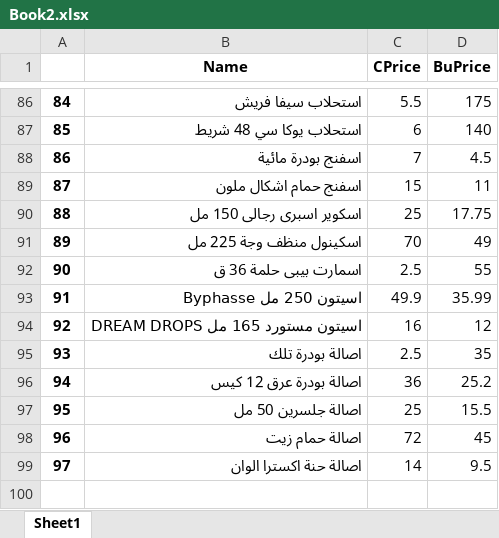
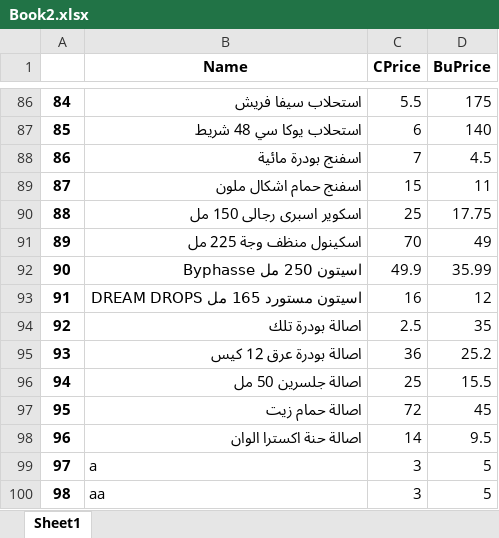
Before and after one commit to KhaledMohamed118/Sales-Reports-Maker, an Excel workbook: Database/Book2.xlsx, sheet Sheet1, drawn as a sheet; only a part is shown, gaps mark what is left out; values as stored, in another font and other column widths than the file's, no borders; removed rows and columns are numbered as before the commit, all else as after; the diff names each change by its address in the sheet, - before the commit and + after, or states it on an @@ line.

```diff
--- a/Database/Book2.xlsx (sheet Sheet1)
+++ b/Database/Book2.xlsx (sheet Sheet1)
-row 92: 90 | اسمارت بيبى حلمة 36 ق | 2.5 | 55
@@ column A renumbered between rows 92 and 98 @@
+row 99: 97 | a | 3 | 5
+row 100: 98 | aa | 3 | 5
```
Also changed, not shown: 6 other files.
